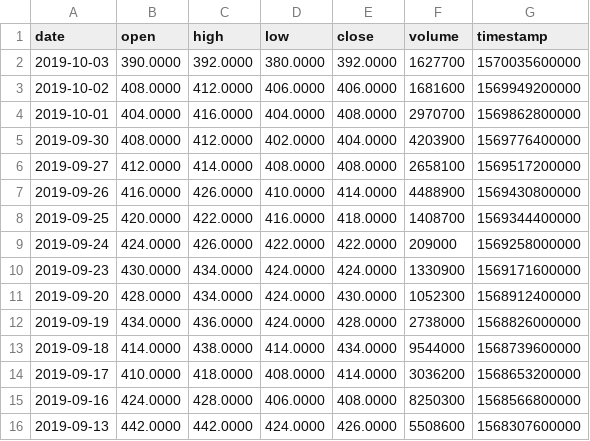
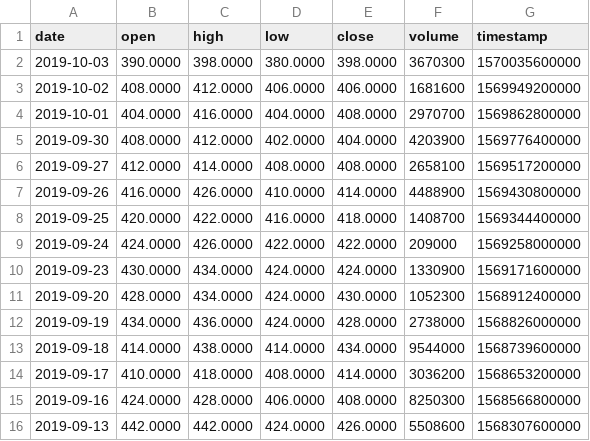
Before and after one commit to VolantisBRI/VolantisProject, a CSV file: Stocks/BRIS Stock.csv, drawn as a sheet.

Commit message:
Update BRIS Stock.csv

```diff
--- a/Stocks/BRIS Stock.csv
+++ b/Stocks/BRIS Stock.csv
@@ -1,3 +1,3 @@
 date,open,high,low,close,volume,timestamp
-2019-10-03,390.0000,392.0000,380.0000,392.0000,1627700,1570035600000
+2019-10-03,390.0000,398.0000,380.0000,398.0000,3670300,1570035600000
 2019-10-02,408.0000,412.0000,406.0000,406.0000,1681600,1569949200000
```
